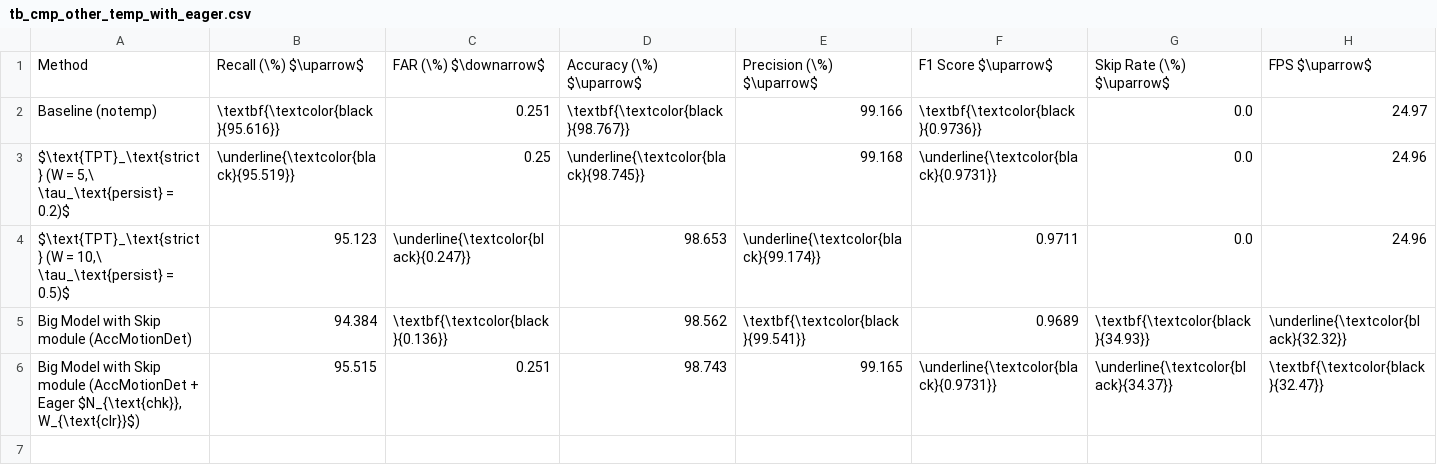
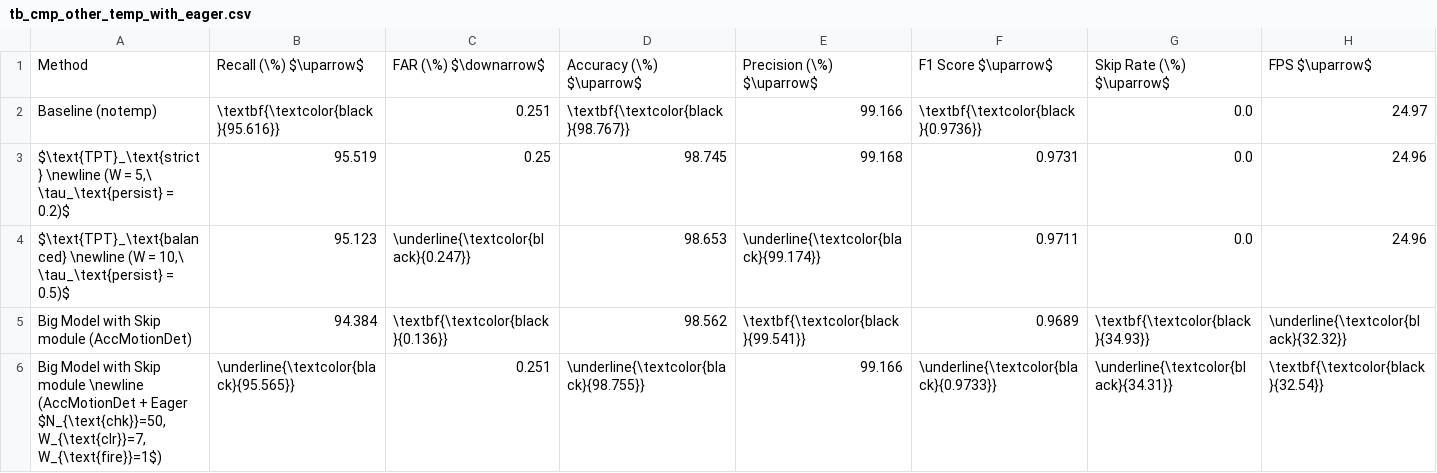
Before and after one commit to hahv/paper2_main, a CSV file: paper/out/zpaper2_standalone/4.table/tb_cmp_other_temp_with_eager.csv, drawn as a sheet.

```diff
--- a/paper/out/zpaper2_standalone/4.table/tb_cmp_other_temp_with_eager.csv
+++ b/paper/out/zpaper2_standalone/4.table/tb_cmp_other_temp_with_eager.csv
@@ -2,5 +2,5 @@ Method;Recall (\%) $\uparrow$;FAR (\%) $\downarrow$;Accuracy (\%) $\uparrow$;Pre
 Baseline (notemp);\textbf{\textcolor{black}{95.616}};0.251;\textbf{\textcolor{black}{98.767}};99.166;\textbf{\textcolor{black}{0.9736}};0.0;24.97
-$\text{TPT}_\text{strict} (W = 5,\ \tau_\text{persist} = 0.2)$;\underline{\textcolor{black}{95.519}};0.25;\underline{\textcolor{black}{98.745}};99.168;\underline{\textcolor{black}{0.9731}};0.0;24.96
-$\text{TPT}_\text{strict} (W = 10,\ \tau_\text{persist} = 0.5)$;95.123;\underline{\textcolor{black}{0.247}};98.653;\underline{\textcolor{black}{99.174}};0.9711;0.0;24.96
+$\text{TPT}_\text{strict} \newline (W = 5,\ \tau_\text{persist} = 0.2)$;95.519;0.25;98.745;99.168;0.9731;0.0;24.96
+$\text{TPT}_\text{balanced} \newline (W = 10,\ \tau_\text{persist} = 0.5)$;95.123;\underline{\textcolor{black}{0.247}};98.653;\underline{\textcolor{black}{99.174}};0.9711;0.0;24.96
 Big Model with Skip module (AccMotionDet);94.384;\textbf{\textcolor{black}{0.136}};98.562;\textbf{\textcolor{black}{99.541}};0.9689;\textbf{\textcolor{black}{34.93}};\underline{\textcolor{black}{32.32}}
-Big Model with Skip module (AccMotionDet + Eager $N_{\text{chk}}, W_{\text{clr}}$);95.515;0.251;98.743;99.165;\underline{\textcolor{black}{0.9731}};\underline{\textcolor{black}{34.37}};\textbf{\textcolor{black}{32.47}}
+Big Model with Skip module \newline (AccMotionDet + Eager $N_{\text{chk}}=50, W_{\text{clr}}=7, W_{\text{fire}}=1$);\underline{\textcolor{black}{95.565}};0.251;\underline{\textcolor{black}{98.755}};99.166;\underline{\textcolor{black}{0.9733}};\underline{\textcolor{black}{34.31}};\textbf{\textcolor{black}{32.54}}
```
Also changed, not shown: paper/4.table/out/opt_selected_rp__per_frame_accMotionDet.csv, paper/4.table/out/opt_selected_rp__per_frame_accMotionDet_Eager.csv, 31 other files.
